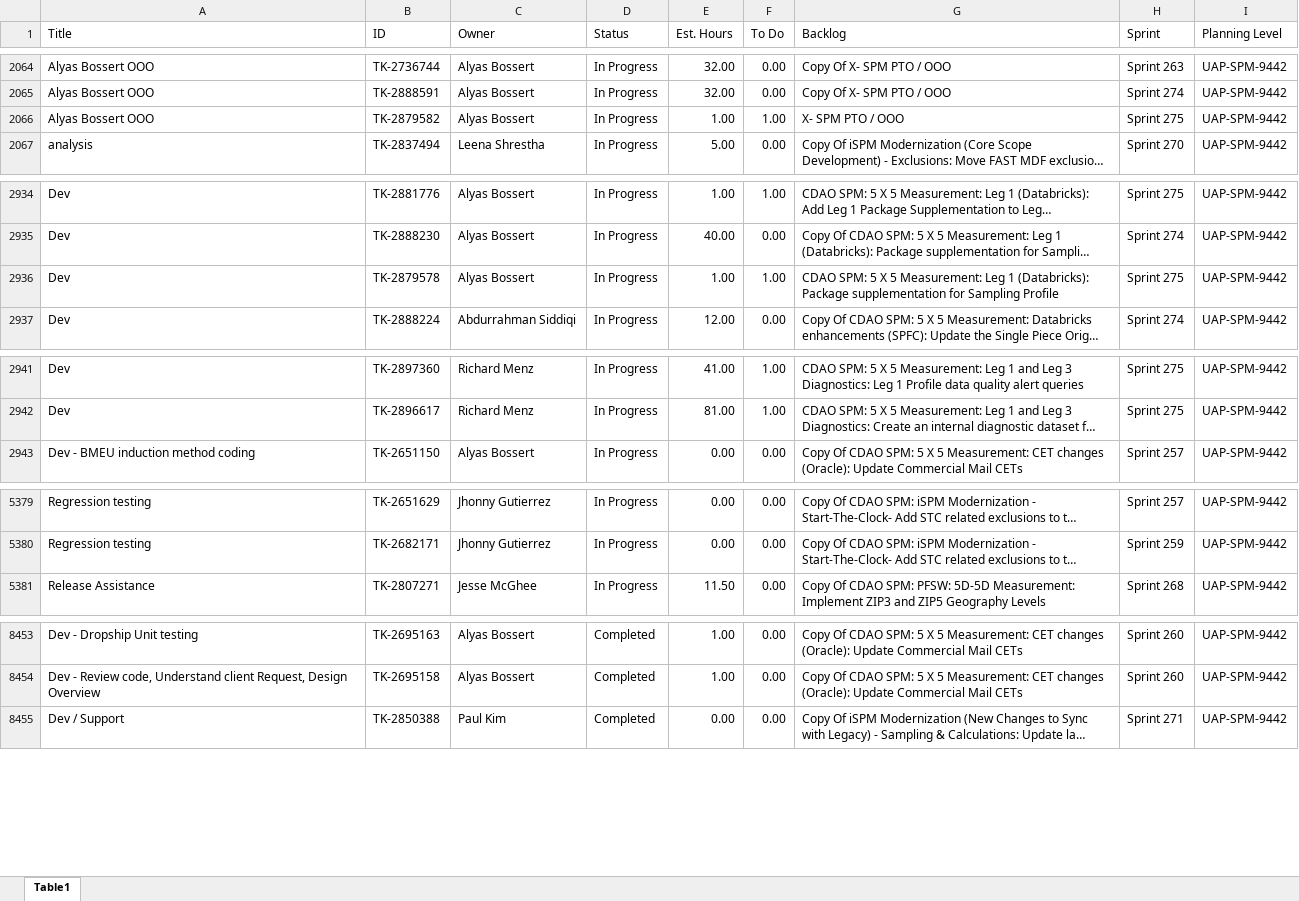
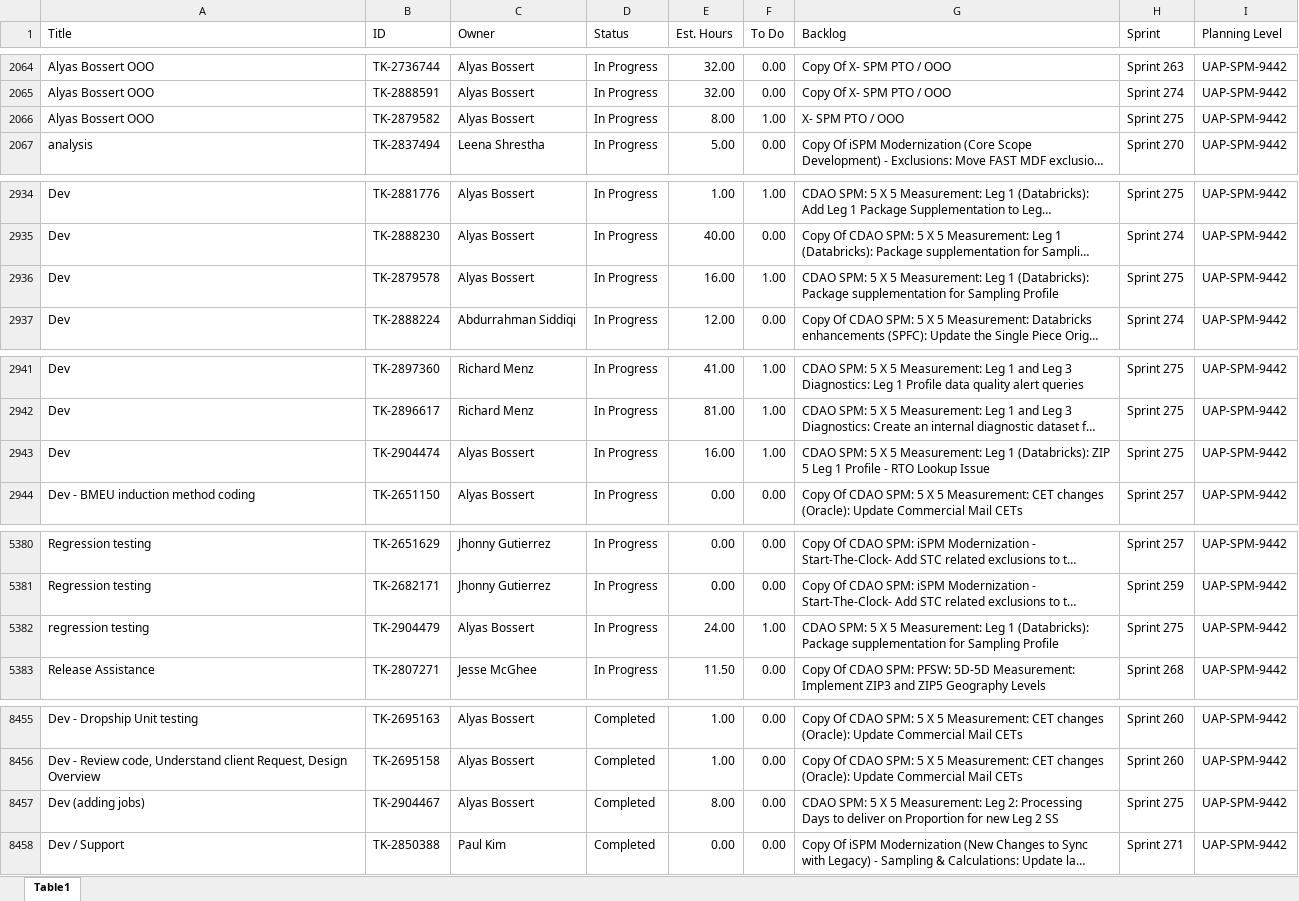
Before and after one commit to usps-dataeng/versionone-dashboard, an Excel workbook: tasklist_UAPSPM9442.xlsx, sheet Table1, drawn as a sheet; only a part is shown, gaps mark what is left out; long unchanged cells end in …; values as stored, in another font and other column widths than the file's, no borders; the diff names each change by its address in the sheet, - before the commit and + after, or states it on an @@ line.

Commit message:
Auto-update task_quicklist.xlsx

```diff
--- a/tasklist_UAPSPM9442.xlsx (sheet Table1)
+++ b/tasklist_UAPSPM9442.xlsx (sheet Table1)
-E2066 (Est. Hours): 1.00
+E2066 (Est. Hours): 8.00
-E2936 (Est. Hours): 1.00
+E2936 (Est. Hours): 16.00
+row 2943: Dev | TK-2904474 | Alyas Bossert | In Progress | 16.00 | 1.00 | CDAO SPM: 5 X 5 Measurement: Leg 1 (Databricks): ZIP 5 Leg 1 Profile - RTO Lookup Issue | Sprint 275 | UAP-SPM-9442
+row 5382: regression testing | TK-2904479 | Alyas Bossert | In Progress | 24.00 | 1.00 | CDAO SPM: 5 X 5 Measurement: Leg 1 (Databricks): Package supplementation for Sampling Profile | Sprint 275 | UAP-SPM-9442
+row 8457: Dev (adding jobs) | TK-2904467 | Alyas Bossert | Completed | 8.00 | 0.00 | CDAO SPM: 5 X 5 Measurement: Leg 2: Processing Days to deliver on Proportion for new Leg 2 SS | Sprint 275 | UAP-SPM-9442
```
Also changed, not shown: tasklist_CDAS6441.xlsx, tasklist_EDS4834.xlsx, 5 other files.
